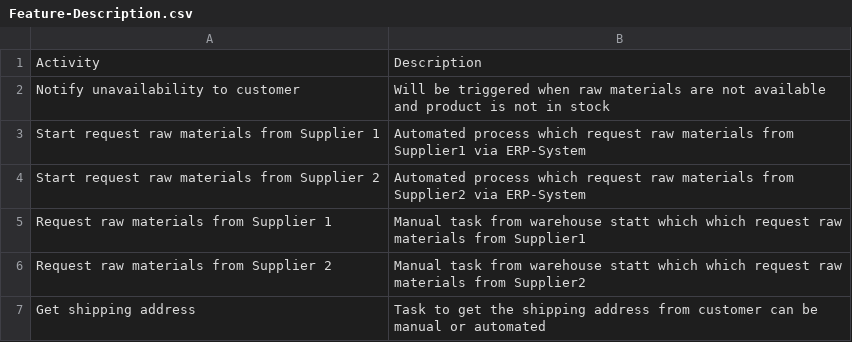
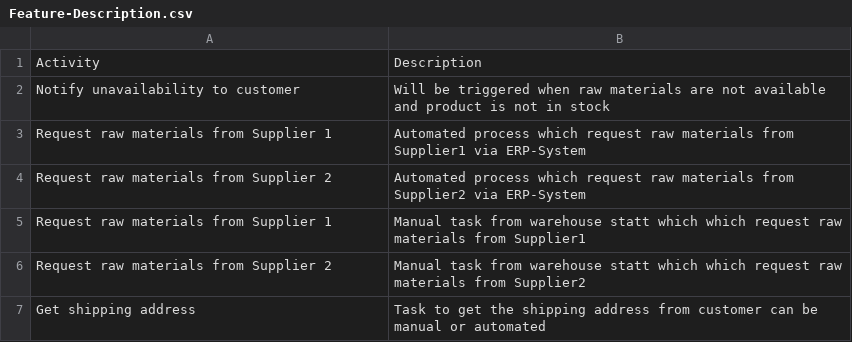
Before and after one commit to timucini/causality_project, a CSV file: resources/features/Feature-Description.csv, drawn as a sheet.

```diff
--- a/resources/features/Feature-Description.csv
+++ b/resources/features/Feature-Description.csv
@@ -2,4 +2,4 @@
 Notify unavailability to customer,Will be triggered when raw materials are not available and product is not in stock
-Start request raw materials from Supplier 1,Automated process which request raw materials from Supplier1 via ERP-System
-Start request raw materials from Supplier 2,Automated process which request raw materials from Supplier2 via ERP-System
+Request raw materials from Supplier 1,Automated process which request raw materials from Supplier1 via ERP-System
+Request raw materials from Supplier 2,Automated process which request raw materials from Supplier2 via ERP-System
 Request raw materials from Supplier 1,Manual task from warehouse statt which which request raw materials from Supplier1
```
Also changed, not shown: resources/case_tables/changed.csv, resources/case_tables/unchanged.csv, 8 other files.
